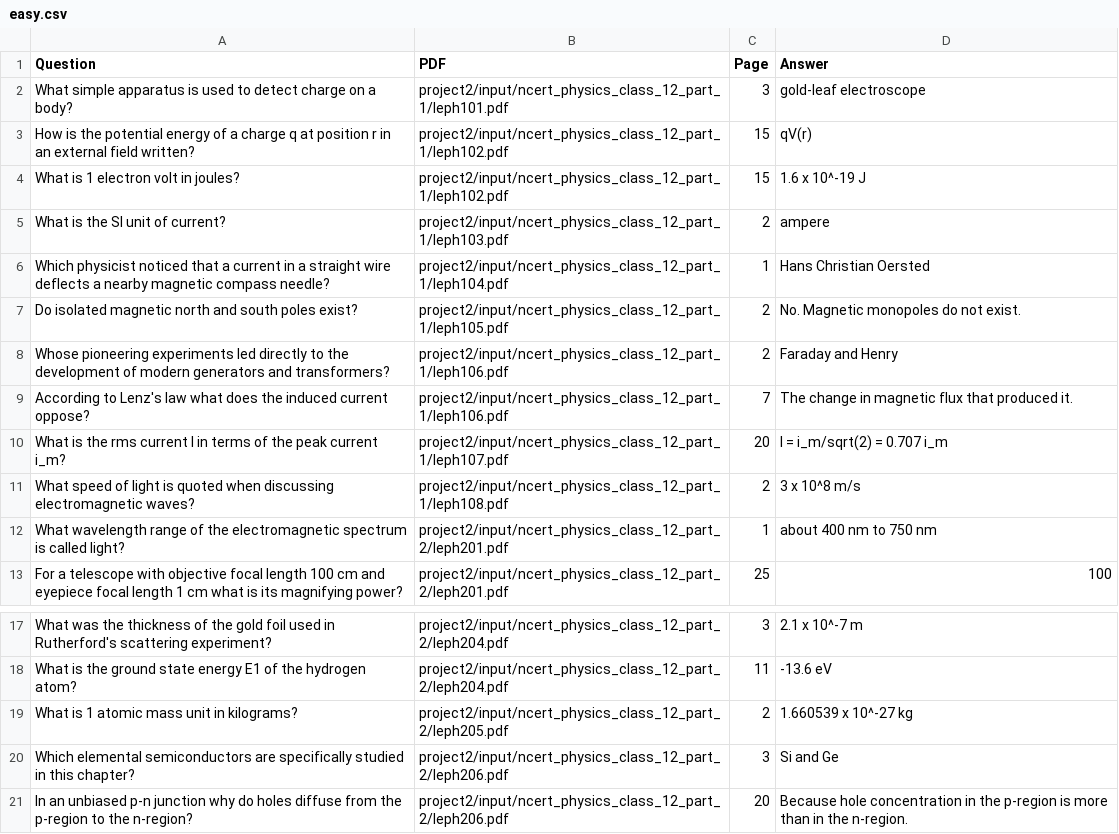
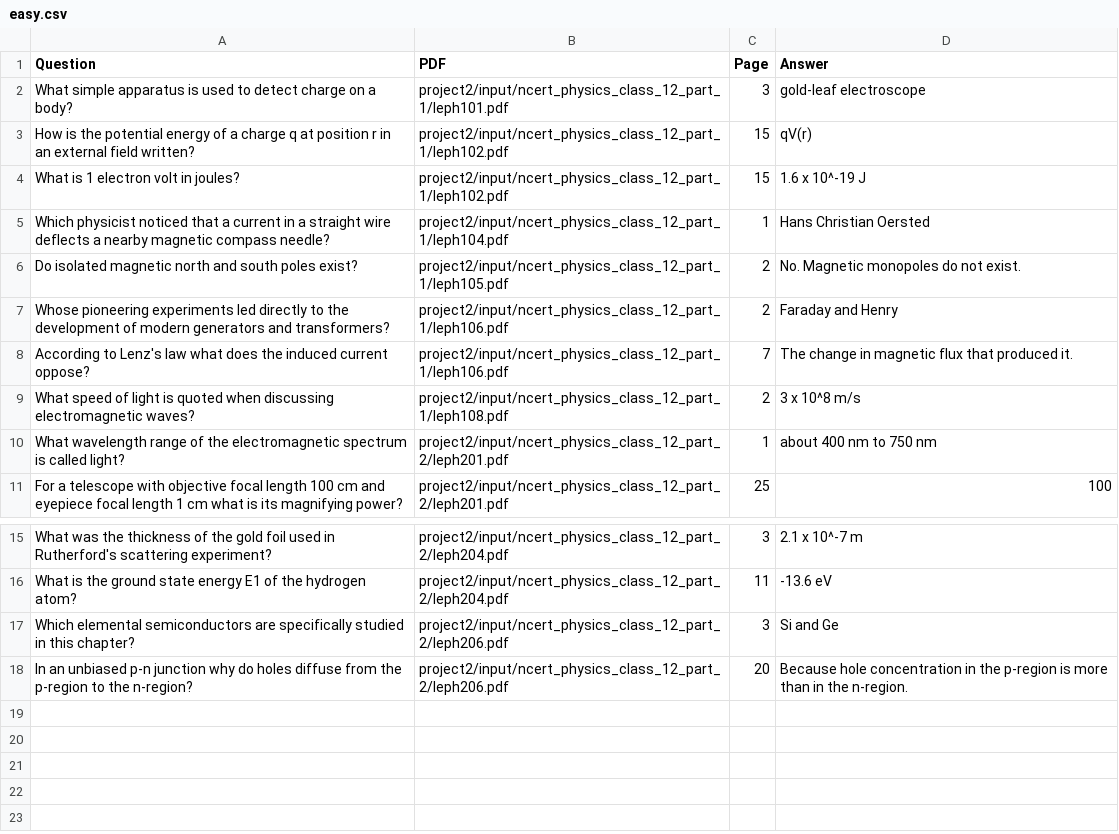
Before and after one commit to kshitijdesai99/AI_Engineering, a CSV file: project2/evals/easy.csv, drawn as a sheet; only a part is shown, gaps mark what is left out; the diff names each change by its address in the sheet, - before the commit and + after, or states it on an @@ line.

```diff
--- a/project2/evals/easy.csv
+++ b/project2/evals/easy.csv
-row 5: What is the SI unit of current? | project2/input/ncert_physics_class_12_part_1/leph103.pdf | 2 | ampere
-row 10: What is the rms current I in terms of the peak current i_m? | project2/input/ncert_physics_class_12_part_1/leph107.pdf | 20 | I = i_m/sqrt(2) = 0.707 i_m
-row 19: What is 1 atomic mass unit in kilograms? | project2/input/ncert_physics_class_12_part_2/leph205.pdf | 2 | 1.660539 x 10^-27 kg
```
Also changed, not shown: project2/evals/hard.csv, 9 other files.
